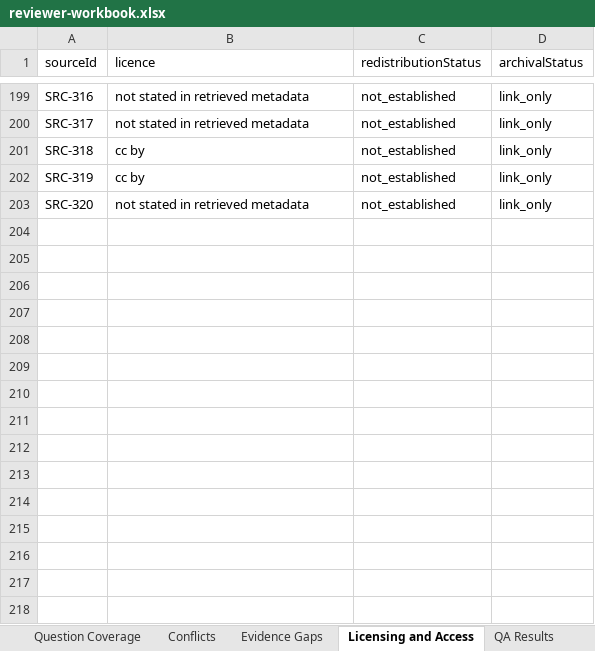
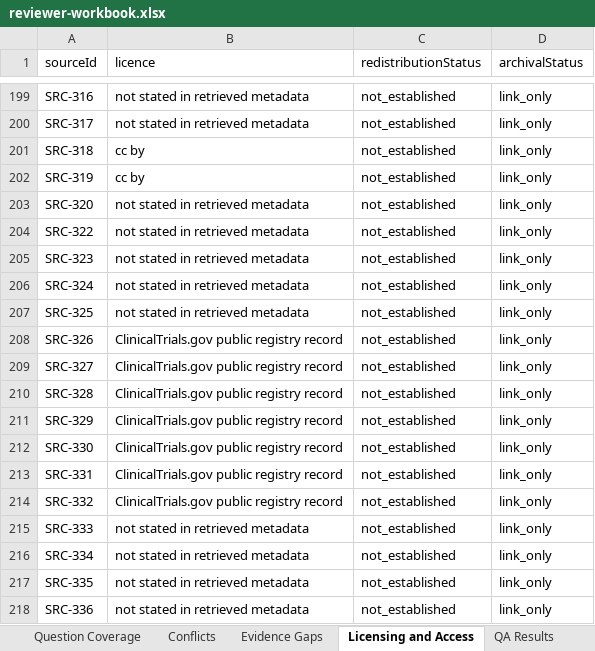
Before and after one commit to janakiramvit/uc-agent, an Excel workbook: knowledge/uc-evidence-expansion/reviewer-workbook.xlsx, sheet Licensing and Access, drawn as a sheet; only a part is shown, gaps mark what is left out; values as stored, in another font and other column widths than the file's, no borders; the diff names each change by its address in the sheet, - before the commit and + after, or states it on an @@ line.

```diff
--- a/knowledge/uc-evidence-expansion/reviewer-workbook.xlsx (sheet Licensing and Access)
+++ b/knowledge/uc-evidence-expansion/reviewer-workbook.xlsx (sheet Licensing and Access)
+row 204: SRC-322 | not stated in retrieved metadata | not_established | link_only
+row 205: SRC-323 | not stated in retrieved metadata | not_established | link_only
+row 206: SRC-324 | not stated in retrieved metadata | not_established | link_only
+row 207: SRC-325 | not stated in retrieved metadata | not_established | link_only
+row 208: SRC-326 | ClinicalTrials.gov public registry record | not_established | link_only
+row 209: SRC-327 | ClinicalTrials.gov public registry record | not_established | link_only
+row 210: SRC-328 | ClinicalTrials.gov public registry record | not_established | link_only
+row 211: SRC-329 | ClinicalTrials.gov public registry record | not_established | link_only
+row 212: SRC-330 | ClinicalTrials.gov public registry record | not_established | link_only
+row 213: SRC-331 | ClinicalTrials.gov public registry record | not_established | link_only
+row 214: SRC-332 | ClinicalTrials.gov public registry record | not_established | link_only
+row 215: SRC-333 | not stated in retrieved metadata | not_established | link_only
+row 216: SRC-334 | not stated in retrieved metadata | not_established | link_only
+row 217: SRC-335 | not stated in retrieved metadata | not_established | link_only
+row 218: SRC-336 | not stated in retrieved metadata | not_established | link_only
```
Also changed, not shown: sheet Sources, sheet Candidate Claims, sheet Run Summary, 16 other files.
